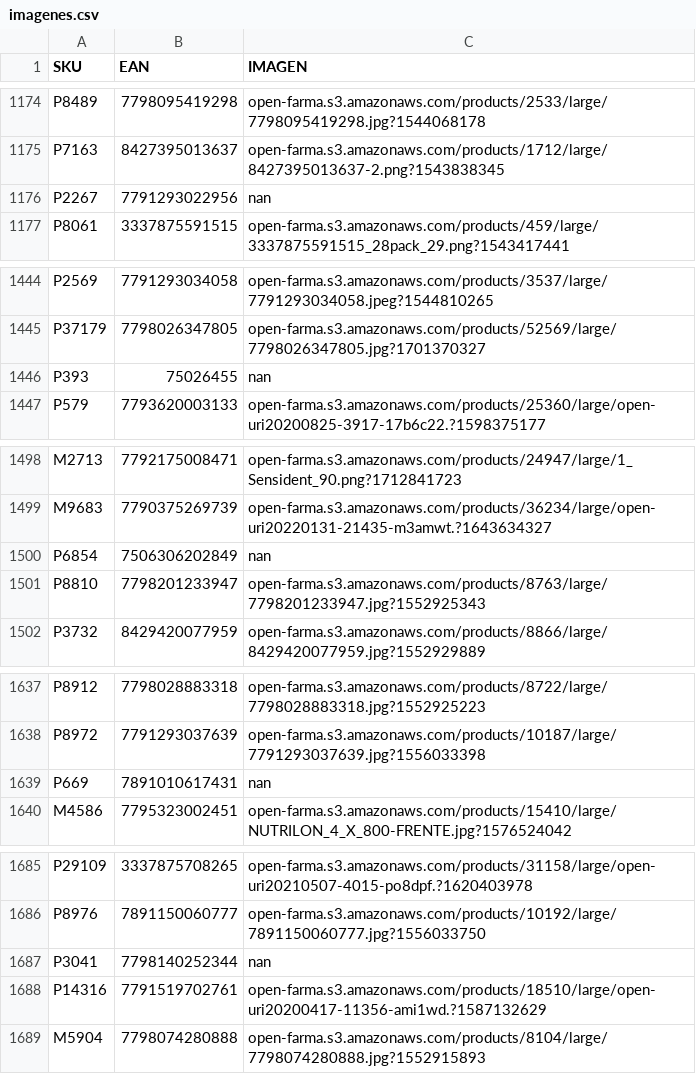
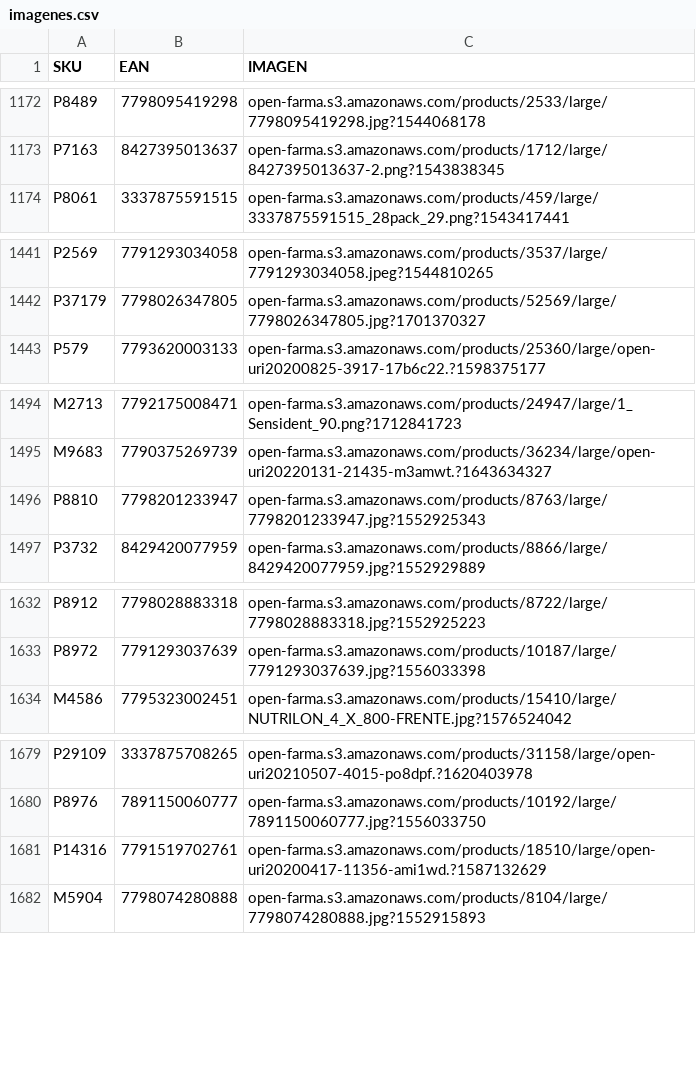
Before and after one commit to bequantit/openfarmai-beta, a CSV file: openfarma/database/imagenes.csv, drawn as a sheet; only a part is shown, gaps mark what is left out; the diff covers the shown part only.

```diff
--- a/openfarma/database/imagenes.csv
+++ b/openfarma/database/imagenes.csv
@@ -1175,3 +1173,2 @@ P8489,7798095419298,open-farma.s3.amazonaws.com/products/2533/large/779809541929
 P7163,8427395013637,open-farma.s3.amazonaws.com/products/1712/large/8427395013637-2.png?1543838345
-P2267,7791293022956,nan
 P8061,3337875591515,open-farma.s3.amazonaws.com/products/459/large/3337875591515_28pack_29.png?1543417441
@@ -1445,3 +1442,2 @@ P2569,7791293034058,open-farma.s3.amazonaws.com/products/3537/large/779129303405
 P37179,7798026347805,open-farma.s3.amazonaws.com/products/52569/large/7798026347805.jpg?1701370327
-P393,75026455,nan
 P579,7793620003133,open-farma.s3.amazonaws.com/products/25360/large/open-uri20200825-3917-17b6c22.?1598375177
@@ -1499,3 +1495,2 @@ M2713,7792175008471,open-farma.s3.amazonaws.com/products/24947/large/1_Sensident
 M9683,7790375269739,open-farma.s3.amazonaws.com/products/36234/large/open-uri20220131-21435-m3amwt.?1643634327
-P6854,7506306202849,nan
 P8810,7798201233947,open-farma.s3.amazonaws.com/products/8763/large/7798201233947.jpg?1552925343
@@ -1638,3 +1633,2 @@ P8912,7798028883318,open-farma.s3.amazonaws.com/products/8722/large/779802888331
 P8972,7791293037639,open-farma.s3.amazonaws.com/products/10187/large/7791293037639.jpg?1556033398
-P669,7891010617431,nan
 M4586,7795323002451,open-farma.s3.amazonaws.com/products/15410/large/NUTRILON_4_X_800-FRENTE.jpg?1576524042
@@ -1686,3 +1680,2 @@ P29109,3337875708265,open-farma.s3.amazonaws.com/products/31158/large/open-uri20
 P8976,7891150060777,open-farma.s3.amazonaws.com/products/10192/large/7891150060777.jpg?1556033750
-P3041,7798140252344,nan
 P14316,7791519702761,open-farma.s3.amazonaws.com/products/18510/large/open-uri20200417-11356-ami1wd.?1587132629
```
Also changed, not shown: 30 removed rows and 32 edited cells elsewhere in this file.
